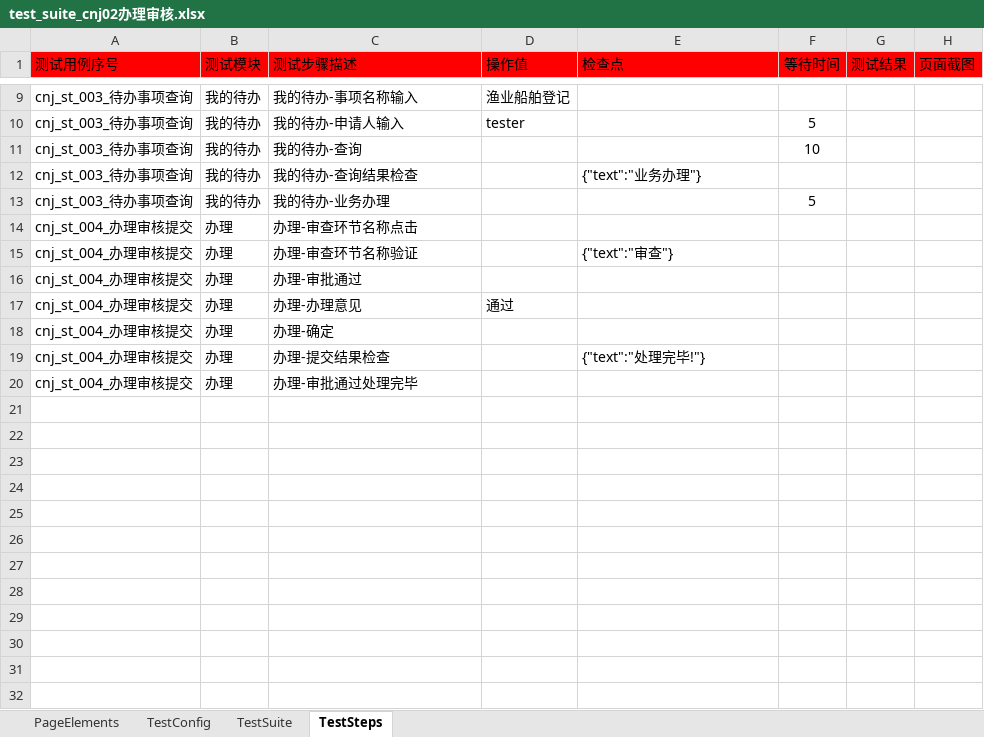
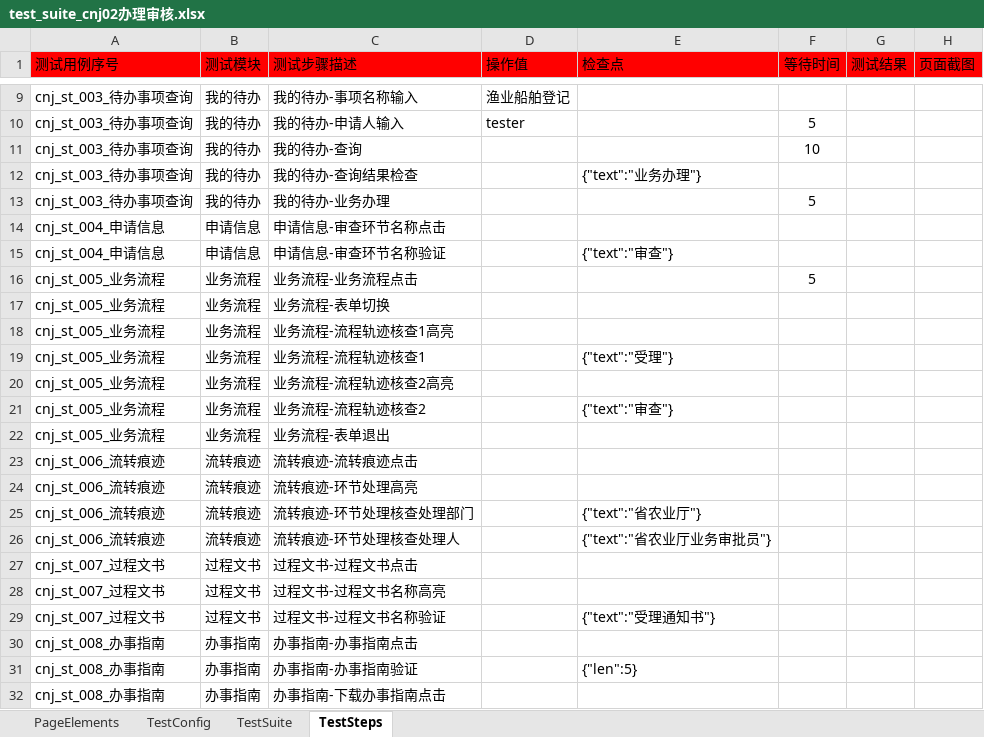
Before and after one commit to CeciliaNi/selenium_auto_test02, an Excel workbook: run_entrance/test_suite/test_suite_cnj02办理审核.xlsx, sheet TestSteps, drawn as a sheet; only a part is shown, gaps mark what is left out; values as stored, in another font and other column widths than the file's, no borders; removed rows and columns are numbered as before the commit, all else as after; the diff covers the shown part only; the diff names each change by its address in the sheet, - before the commit and + after, or states it on an @@ line.

```diff
--- a/run_entrance/test_suite/test_suite_cnj02办理审核.xlsx (sheet TestSteps)
+++ b/run_entrance/test_suite/test_suite_cnj02办理审核.xlsx (sheet TestSteps)
-row 14: cnj_st_004_办理审核提交 | 办理 | 办理-审查环节名称点击
-row 15: cnj_st_004_办理审核提交 | 办理 | 办理-审查环节名称验证 |  | {"text":"审查"}
-row 16: cnj_st_004_办理审核提交 | 办理 | 办理-审批通过
-row 17: cnj_st_004_办理审核提交 | 办理 | 办理-办理意见 | 通过
-row 18: cnj_st_004_办理审核提交 | 办理 | 办理-确定
-row 19: cnj_st_004_办理审核提交 | 办理 | 办理-提交结果检查 |  | {"text":"处理完毕!"}
-row 20: cnj_st_004_办理审核提交 | 办理 | 办理-审批通过处理完毕
+row 14: cnj_st_004_申请信息 | 申请信息 | 申请信息-审查环节名称点击
+row 15: cnj_st_004_申请信息 | 申请信息 | 申请信息-审查环节名称验证 |  | {"text":"审查"}
+row 16: cnj_st_005_业务流程 | 业务流程 | 业务流程-业务流程点击 |  |  | 5
+row 17: cnj_st_005_业务流程 | 业务流程 | 业务流程-表单切换
+row 18: cnj_st_005_业务流程 | 业务流程 | 业务流程-流程轨迹核查1高亮
+row 19: cnj_st_005_业务流程 | 业务流程 | 业务流程-流程轨迹核查1 |  | {"text":"受理"}
+row 20: cnj_st_005_业务流程 | 业务流程 | 业务流程-流程轨迹核查2高亮
+row 21: cnj_st_005_业务流程 | 业务流程 | 业务流程-流程轨迹核查2 |  | {"text":"审查"}
+row 22: cnj_st_005_业务流程 | 业务流程 | 业务流程-表单退出
+row 23: cnj_st_006_流转痕迹 | 流转痕迹 | 流转痕迹-流转痕迹点击
+row 24: cnj_st_006_流转痕迹 | 流转痕迹 | 流转痕迹-环节处理高亮
+row 25: cnj_st_006_流转痕迹 | 流转痕迹 | 流转痕迹-环节处理核查处理部门 |  | {"text":"省农业厅"}
+row 26: cnj_st_006_流转痕迹 | 流转痕迹 | 流转痕迹-环节处理核查处理人 |  | {"text":"省农业厅业务审批员"}
+row 27: cnj_st_007_过程文书 | 过程文书 | 过程文书-过程文书点击
+row 28: cnj_st_007_过程文书 | 过程文书 | 过程文书-过程文书名称高亮
+row 29: cnj_st_007_过程文书 | 过程文书 | 过程文书-过程文书名称验证 |  | {"text":"受理通知书"}
+row 30: cnj_st_008_办事指南 | 办事指南 | 办事指南-办事指南点击
+row 31: cnj_st_008_办事指南 | 办事指南 | 办事指南-办事指南验证 |  | {"len":5}
+row 32: cnj_st_008_办事指南 | 办事指南 | 办事指南-下载办事指南点击
```
Also changed, not shown: 12 added rows elsewhere in this sheet, sheet PageElements, sheet TestSuite, run_entrance/test_suite/test_suite_cnj01接件.xlsx, run_entrance/test_suite/test_suite_cnj03办理决定.xlsx, 3 other files.
